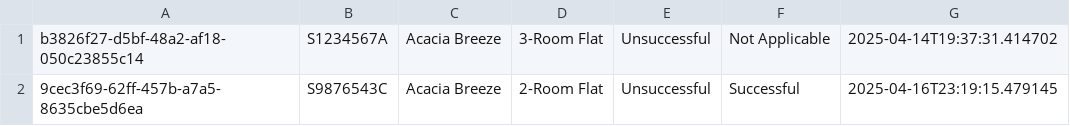
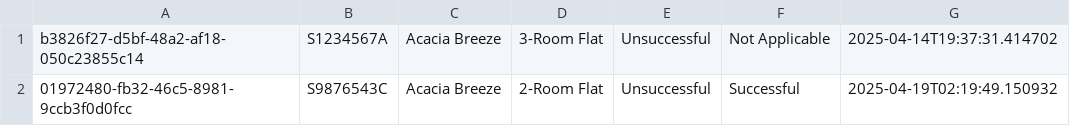
Before and after one commit to julia237500/SC2002-Group-Project, a CSV file: data/ApplicationList.csv, drawn as a sheet.

```diff
--- a/data/ApplicationList.csv
+++ b/data/ApplicationList.csv
@@ -1,2 +1,2 @@
 b3826f27-d5bf-48a2-af18-050c23855c14,S1234567A,Acacia Breeze,3-Room Flat,Unsuccessful,Not Applicable,2025-04-14T19:37:31.414702
-9cec3f69-62ff-457b-a7a5-8635cbe5d6ea,S9876543C,Acacia Breeze,2-Room Flat,Unsuccessful,Successful,2025-04-16T23:19:15.479145
+01972480-fb32-46c5-8981-9ccb3f0d0fcc,S9876543C,Acacia Breeze,2-Room Flat,Unsuccessful,Successful,2025-04-19T02:19:49.150932
```
Also changed, not shown: data/EnquiryList.csv, data/OfficerRegistrationList.csv, 15 other files.
